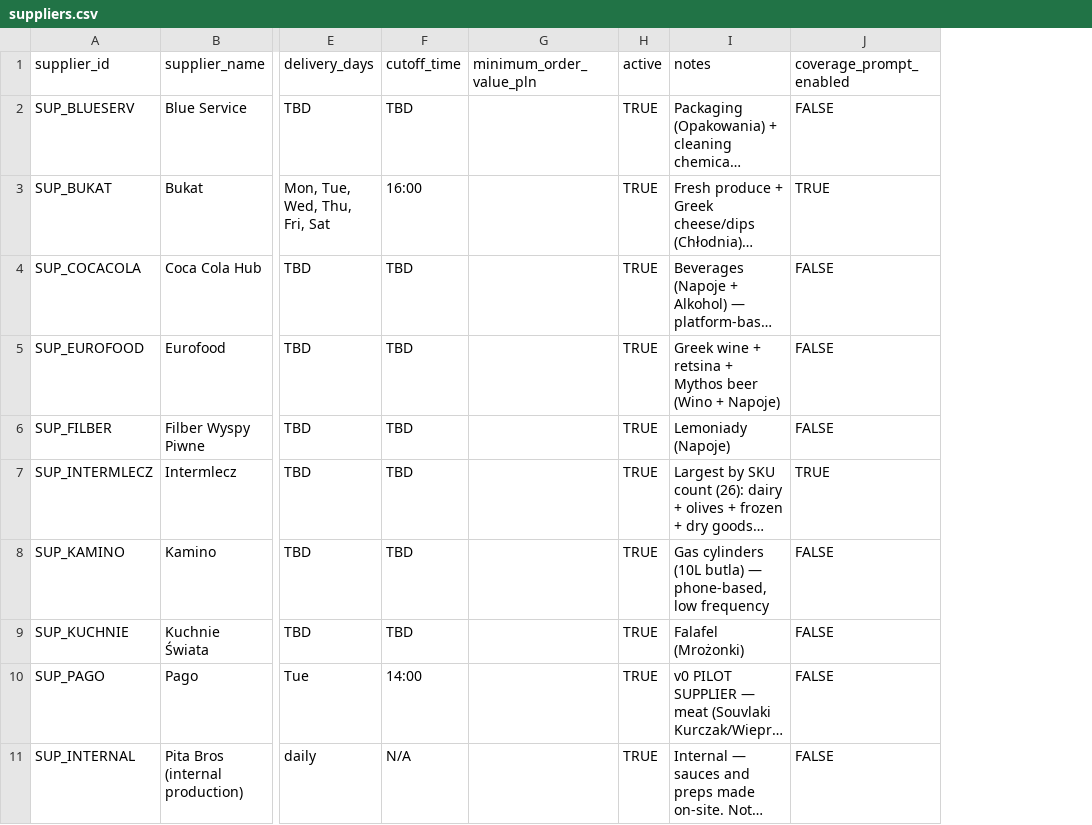
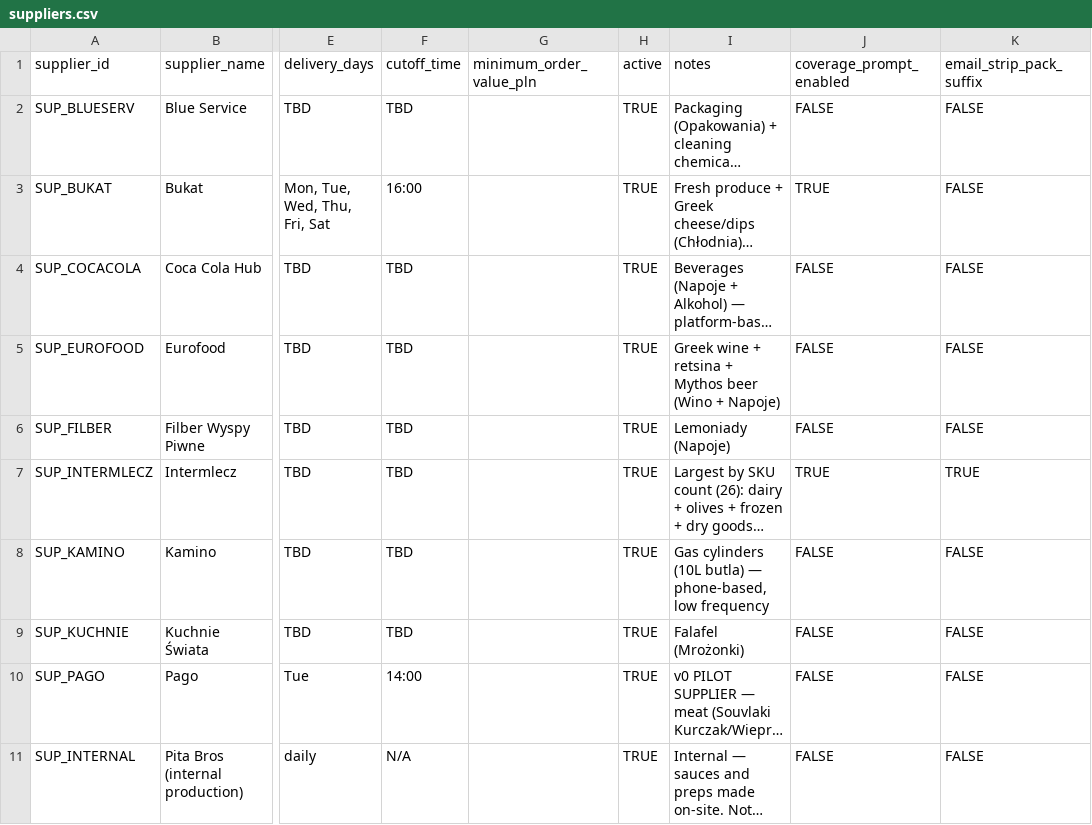
Before and after one commit to beniamin-openclaw/pita-supply-os, a CSV file: docs/pita-supply-os-v1/seed/suppliers.csv, drawn as a sheet; only a part is shown, gaps mark what is left out; long unchanged cells end in …; the diff names each change by its address in the sheet, - before the commit and + after, or states it on an @@ line.

```diff
--- a/docs/pita-supply-os-v1/seed/suppliers.csv
+++ b/docs/pita-supply-os-v1/seed/suppliers.csv
+column K (email_strip_pack_suffix), rows 2-11: FALSE | FALSE | FALSE | FALSE | FALSE | TRUE | FALSE | FALSE | FALSE | FALSE
```
Also changed, not shown: docs/pita-supply-os-v1/seed/locations.csv, 29 other files.
